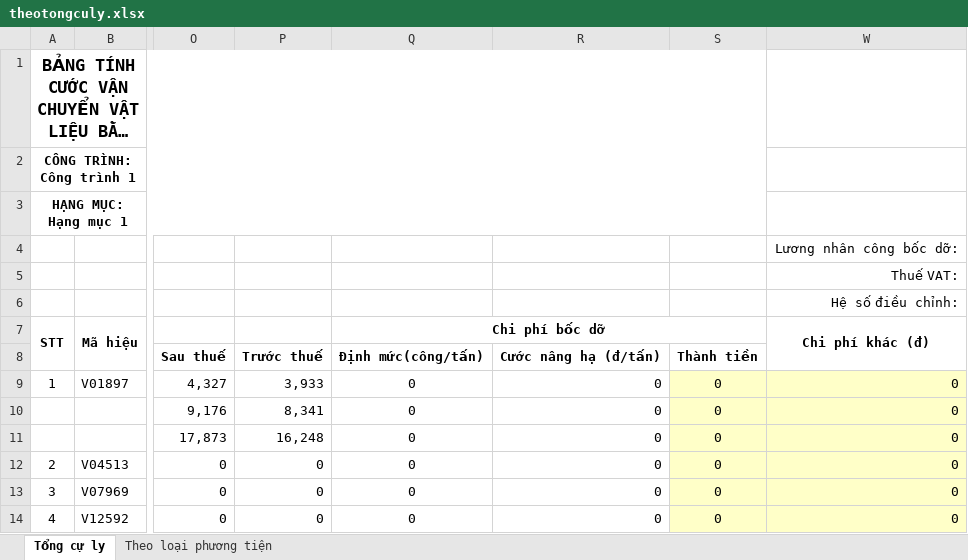
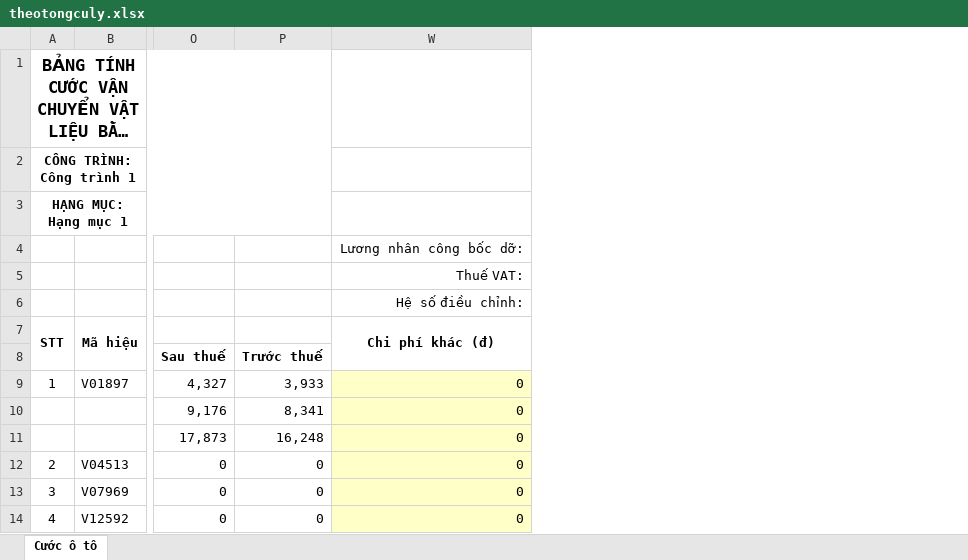
Before and after one commit to smpleader/c-sharp-patterns, an Excel workbook: Worksheet/Content/Template/cuocoto/theotongculy.xlsx, sheet Cước ô tô, drawn as a sheet; only a part is shown, gaps mark what is left out; long unchanged cells end in …; values as stored, in another font and other column widths than the file's, no borders; conditional formats not drawn; the diff names each change by its address in the sheet, - before the commit and + after, or states it on an @@ line.

Commit message:
chuyển sheet từ spreadsheet này sang spreadsheet khác

```diff
--- a/Worksheet/Content/Template/cuocoto/theotongculy.xlsx (sheet Cước ô tô)
+++ b/Worksheet/Content/Template/cuocoto/theotongculy.xlsx (sheet Cước ô tô)
-sheet tab: Tổng cự ly
+sheet tab: Cước ô tô
-sheet tab: Theo loại phương tiện
@@ column Q (Chi phí bốc dỡ) hidden, rows 8-14: Định mức(công/tấn) | 0 | 0 | 0 | 0 | 0 | 0 @@
@@ column R hidden, rows 8-14: Cước nâng hạ (đ/tấn) | 0 | 0 | 0 | 0 | 0 | 0 @@
@@ column S hidden, rows 8-14: Thành tiền | 0 | 0 | 0 | 0 | 0 | 0 @@
```
Also changed, not shown: Worksheet/Content/Template/cuocoto/theoloaiphuongtien.xlsx, 17 other files.
